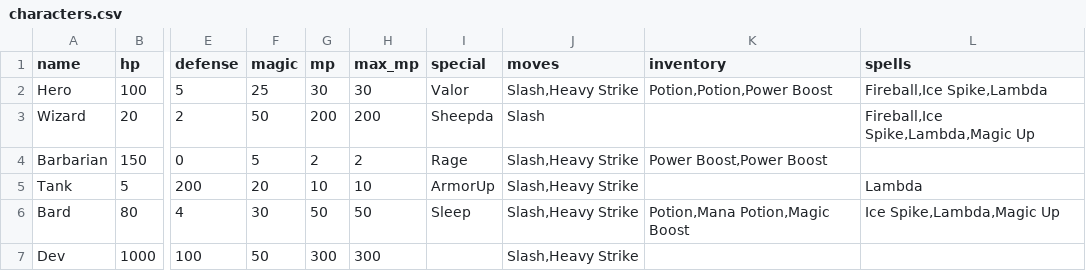
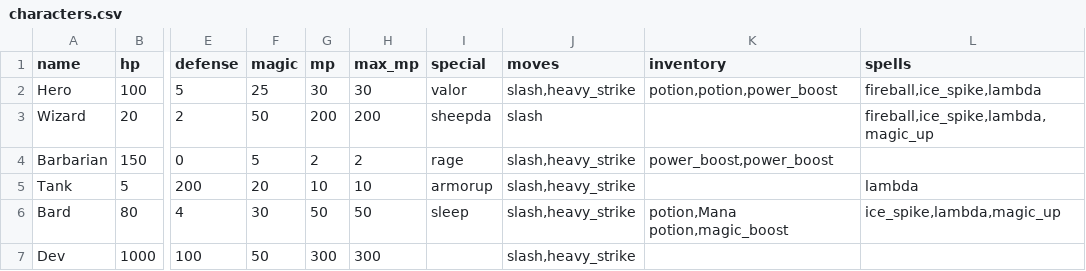
Before and after one commit to JordonHillKirk/battle-rpg, a CSV file: characters.csv, drawn as a sheet; only a part is shown, gaps mark what is left out; the diff names each change by its address in the sheet, - before the commit and + after, or states it on an @@ line.

```diff
--- a/characters.csv
+++ b/characters.csv
-I2 (special): Valor
+I2 (special): valor
-J2 (moves): Slash,Heavy Strike
+J2 (moves): slash,heavy_strike
-K2 (inventory): Potion,Potion,Power Boost
+K2 (inventory): potion,potion,power_boost
-L2 (spells): Fireball,Ice Spike,Lambda
+L2 (spells): fireball,ice_spike,lambda
-I3 (special): Sheepda
+I3 (special): sheepda
-J3 (moves): Slash
+J3 (moves): slash
-L3 (spells): Fireball,Ice Spike,Lambda,Magic Up
+L3 (spells): fireball,ice_spike,lambda,magic_up
-I4 (special): Rage
+I4 (special): rage
-J4:J7 (moves): Slash,Heavy Strike
+J4:J7 (moves): slash,heavy_strike
-K4 (inventory): Power Boost,Power Boost
+K4 (inventory): power_boost,power_boost
-I5 (special): ArmorUp
+I5 (special): armorup
-L5 (spells): Lambda
+L5 (spells): lambda
-I6 (special): Sleep
+I6 (special): sleep
-K6 (inventory): Potion,Mana Potion,Magic Boost
+K6 (inventory): potion,Mana potion,magic_boost
-L6 (spells): Ice Spike,Lambda,Magic Up
+L6 (spells): ice_spike,lambda,magic_up
```
Also changed, not shown: 7 other files.
